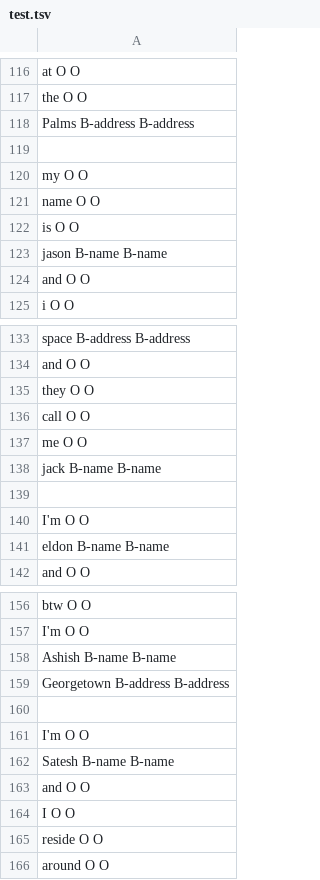
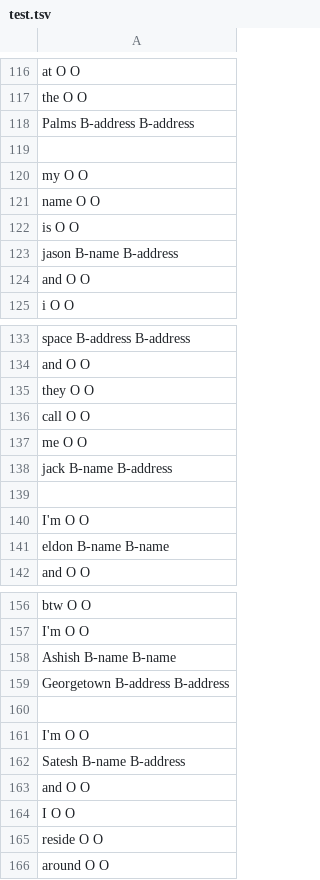
Before and after one commit to Jaseci-Labs/jaseci, a TSV file: examples/cai_edu/chapter_7/train/prajjwal1/bert-tiny/test.tsv, drawn as a sheet; only a part is shown, gaps mark what is left out; the diff covers the shown part only.

```diff
--- a/examples/cai_edu/chapter_7/train/prajjwal1/bert-tiny/test.tsv
+++ b/examples/cai_edu/chapter_7/train/prajjwal1/bert-tiny/test.tsv
@@ -122,3 +122,3 @@ name O O
 is O O
-jason B-name B-name
+jason B-name B-address
 and O O
@@ -137,3 +137,3 @@ call O O
 me O O
-jack B-name B-name
+jack B-name B-address
 
@@ -161,3 +161,3 @@ Georgetown B-address B-address
 I'm O O
-Satesh B-name B-name
+Satesh B-name B-address
 and O O
```
Also changed, not shown: 8 edited cells elsewhere in this file, examples/cai_edu/chapter_7/train/prajjwal1/bert-tiny/dev.tsv, examples/cai_edu/chapter_7/train/prajjwal1/bert-tiny/loss.tsv, 7 other files.
